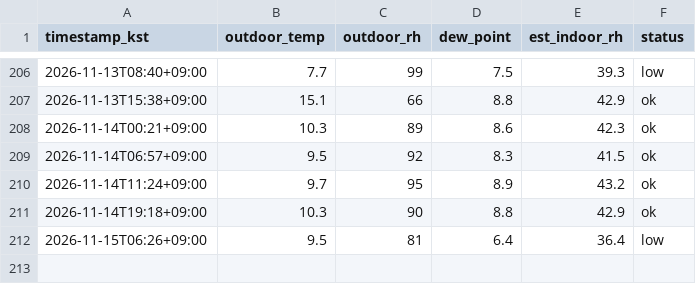
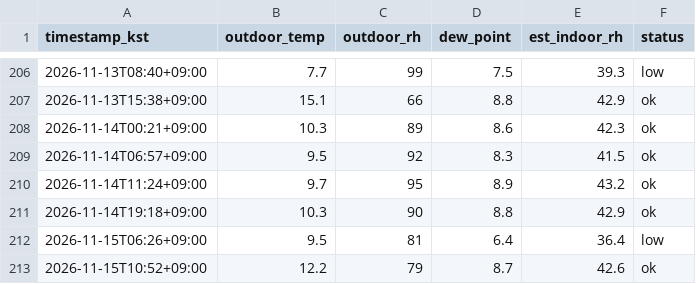
Before and after one commit to sophie-son/violin-humidity, a CSV file: data/readings.csv, drawn as a sheet; only a part is shown, gaps mark what is left out; the diff names each change by its address in the sheet, - before the commit and + after, or states it on an @@ line.

Commit message:
data: 2026-11-15T01:52:01Z

```diff
--- a/data/readings.csv
+++ b/data/readings.csv
+row 213: 2026-11-15T10:52+09:00 | 12.2 | 79 | 8.7 | 42.6 | ok
```
Also changed, not shown: 1 other file.
